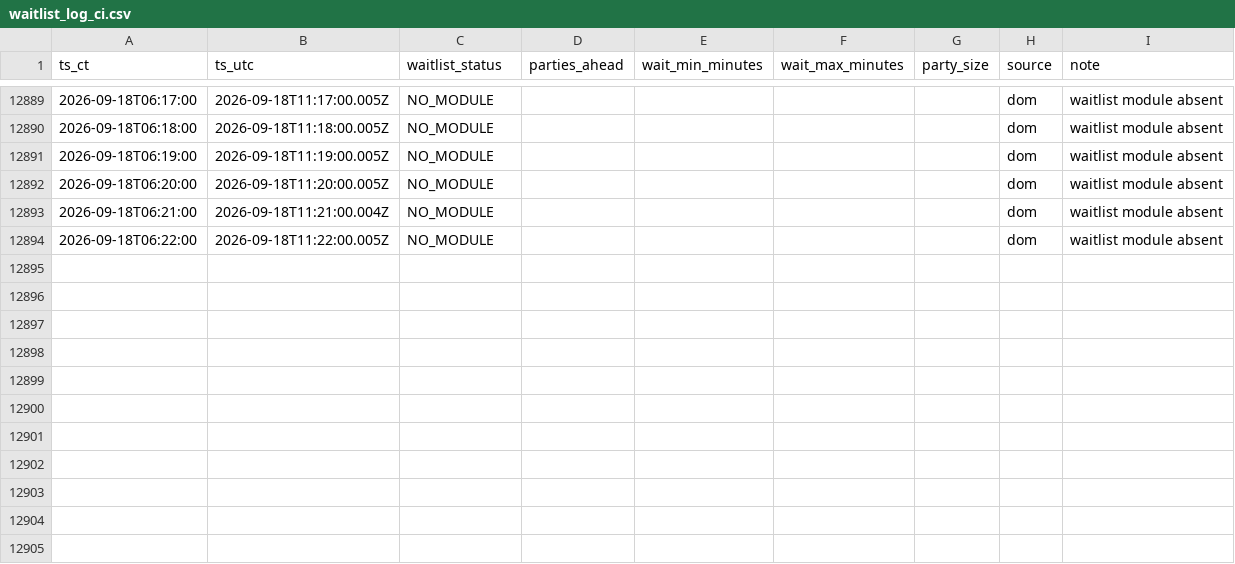
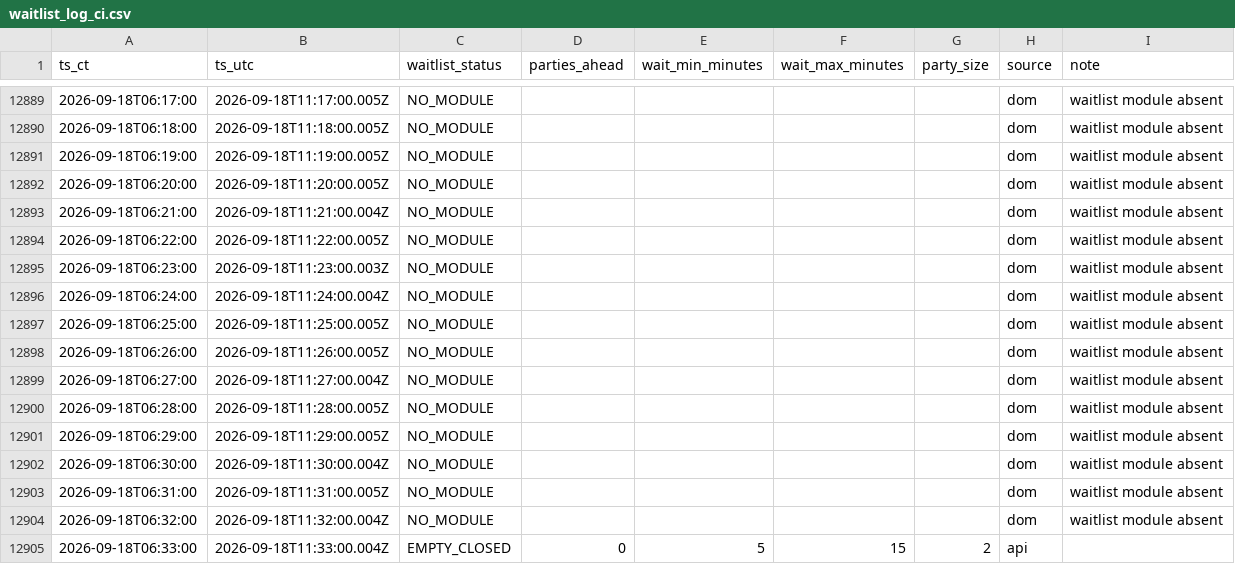
Before and after one commit to bront-s/oph-edina-waitlist, a CSV file: data/waitlist_log_ci.csv, drawn as a sheet; only a part is shown, gaps mark what is left out; the diff names each change by its address in the sheet, - before the commit and + after, or states it on an @@ line.

```diff
--- a/data/waitlist_log_ci.csv
+++ b/data/waitlist_log_ci.csv
+row 12895: 2026-09-18T06:23:00 | 2026-09-18T11:23:00.003Z | NO_MODULE |  |  |  |  | dom | waitlist module absent
+row 12896: 2026-09-18T06:24:00 | 2026-09-18T11:24:00.004Z | NO_MODULE |  |  |  |  | dom | waitlist module absent
+row 12897: 2026-09-18T06:25:00 | 2026-09-18T11:25:00.005Z | NO_MODULE |  |  |  |  | dom | waitlist module absent
+row 12898: 2026-09-18T06:26:00 | 2026-09-18T11:26:00.005Z | NO_MODULE |  |  |  |  | dom | waitlist module absent
+row 12899: 2026-09-18T06:27:00 | 2026-09-18T11:27:00.004Z | NO_MODULE |  |  |  |  | dom | waitlist module absent
+row 12900: 2026-09-18T06:28:00 | 2026-09-18T11:28:00.005Z | NO_MODULE |  |  |  |  | dom | waitlist module absent
+row 12901: 2026-09-18T06:29:00 | 2026-09-18T11:29:00.005Z | NO_MODULE |  |  |  |  | dom | waitlist module absent
+row 12902: 2026-09-18T06:30:00 | 2026-09-18T11:30:00.004Z | NO_MODULE |  |  |  |  | dom | waitlist module absent
+row 12903: 2026-09-18T06:31:00 | 2026-09-18T11:31:00.005Z | NO_MODULE |  |  |  |  | dom | waitlist module absent
+row 12904: 2026-09-18T06:32:00 | 2026-09-18T11:32:00.004Z | NO_MODULE |  |  |  |  | dom | waitlist module absent
+row 12905: 2026-09-18T06:33:00 | 2026-09-18T11:33:00.004Z | EMPTY_CLOSED | 0 | 5 | 15 | 2 | api
```
